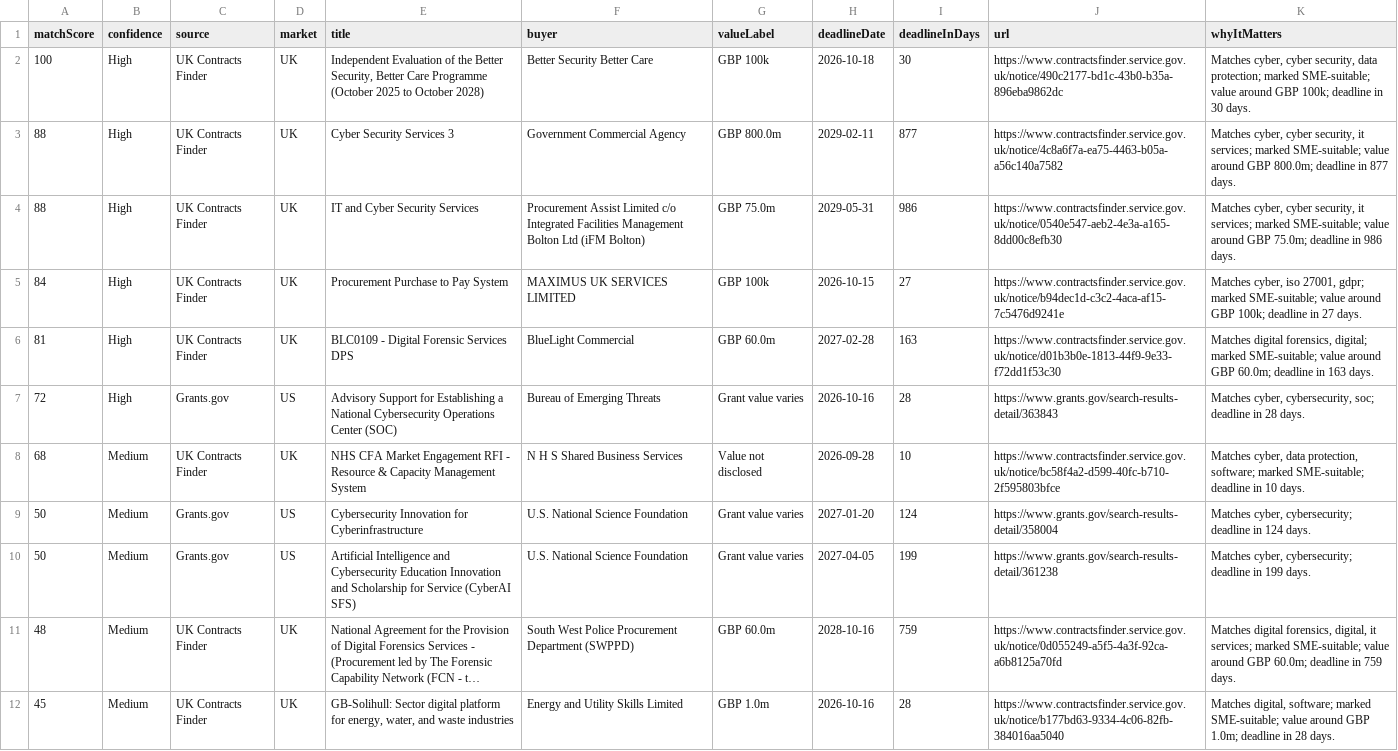
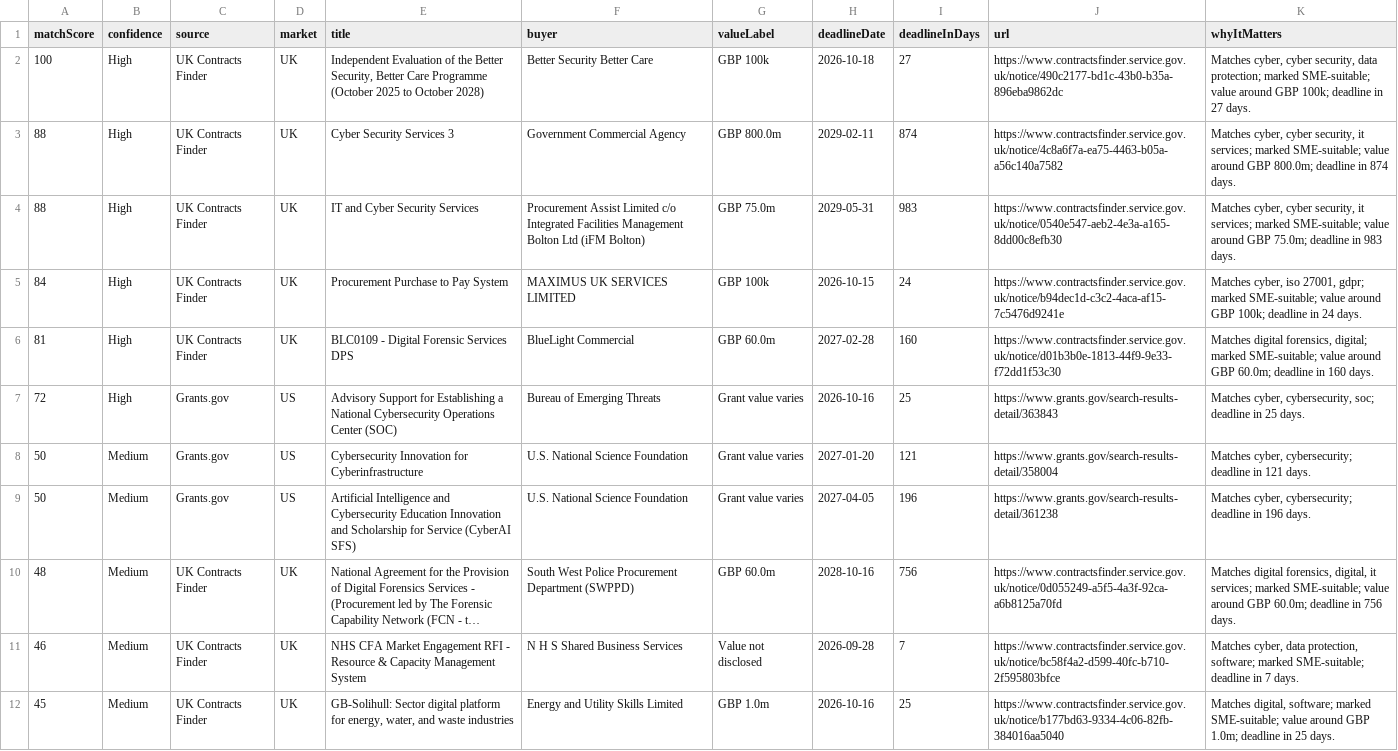
Before and after one commit to ShmGHub/cybertender-radar, a CSV file: docs/data/opportunities.csv, drawn as a sheet; long unchanged cells end in …; removed rows and columns are numbered as before the commit, all else as after; the diff names each change by its address in the sheet, - before the commit and + after, or states it on an @@ line.

Commit message:
Refresh CyberTender Radar feed

```diff
--- a/docs/data/opportunities.csv
+++ b/docs/data/opportunities.csv
-I2 (deadlineInDays): 30
+I2 (deadlineInDays): 27
-K2 (whyItMatters): …deadline in 30 days.
+K2 (whyItMatters): …deadline in 27 days.
-I3 (deadlineInDays): 877
+I3 (deadlineInDays): 874
-K3 (whyItMatters): …deadline in 877 days.
+K3 (whyItMatters): …deadline in 874 days.
-I4 (deadlineInDays): 986
+I4 (deadlineInDays): 983
-K4 (whyItMatters): …deadline in 986 days.
+K4 (whyItMatters): …deadline in 983 days.
-I5 (deadlineInDays): 27
+I5 (deadlineInDays): 24
-K5 (whyItMatters): …deadline in 27 days.
+K5 (whyItMatters): …deadline in 24 days.
-I6 (deadlineInDays): 163
+I6 (deadlineInDays): 160
-K6 (whyItMatters): …deadline in 163 days.
+K6 (whyItMatters): …deadline in 160 days.
-I7 (deadlineInDays): 28
+I7 (deadlineInDays): 25
-K7 (whyItMatters): …deadline in 28 days.
+K7 (whyItMatters): …deadline in 25 days.
-row 8: 68 | Medium | UK Contracts Finder | UK | NHS CFA Market Engagement RFI - Resource & Capacity Management System | N H S Shared Business Services | Value not disclosed | 2026-09-28 | 10 | https://www.contractsfinder.service.gov.uk/notice/bc58f4a2-d599-40fc-b710-2f595803bfce | Matches cyber, data protection, software; marked SME-suitable; deadline in 10 days.
-I8 (deadlineInDays): 124
+I8 (deadlineInDays): 121
-K8 (whyItMatters): …deadline in 124 days.
+K8 (whyItMatters): …deadline in 121 days.
-I9 (deadlineInDays): 199
+I9 (deadlineInDays): 196
-K9 (whyItMatters): …deadline in 199 days.
+K9 (whyItMatters): …deadline in 196 days.
-I10 (deadlineInDays): 759
+I10 (deadlineInDays): 756
-K10 (whyItMatters): …deadline in 759 days.
+K10 (whyItMatters): …deadline in 756 days.
+row 11: 46 | Medium | UK Contracts Finder | UK | NHS CFA Market Engagement RFI - Resource & Capacity Management System | N H S Shared Business Services | Value not disclosed | 2026-09-28 | 7 | https://www.contractsfinder.service.gov.uk/notice/bc58f4a2-d599-40fc-b710-2f595803bfce | Matches cyber, data protection, software; marked SME-suitable; deadline in 7 days.
-I12 (deadlineInDays): 28
+I12 (deadlineInDays): 25
-K12 (whyItMatters): …deadline in 28 days.
+K12 (whyItMatters): …deadline in 25 days.
```
Also changed, not shown: 8 other files.
